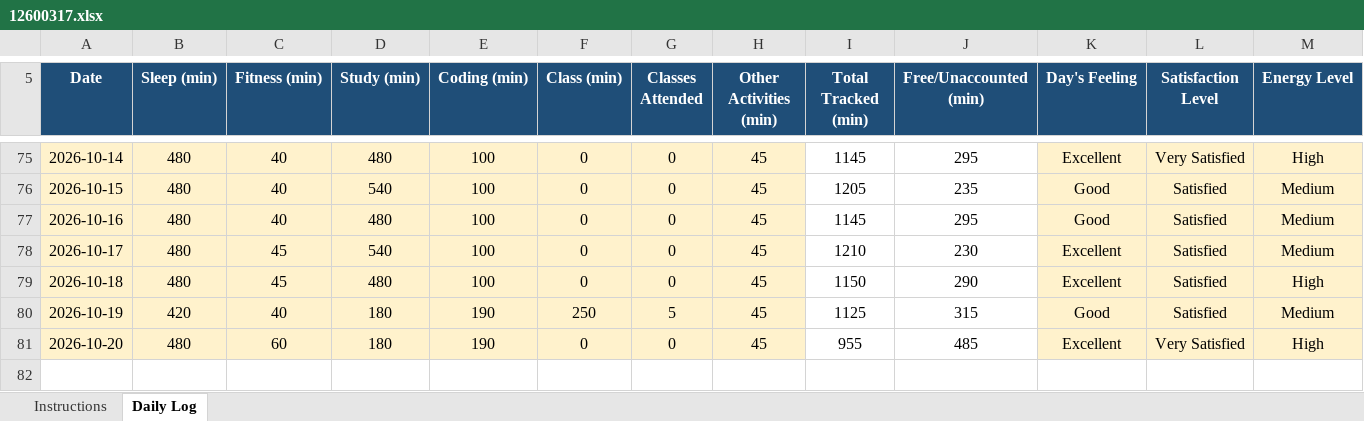
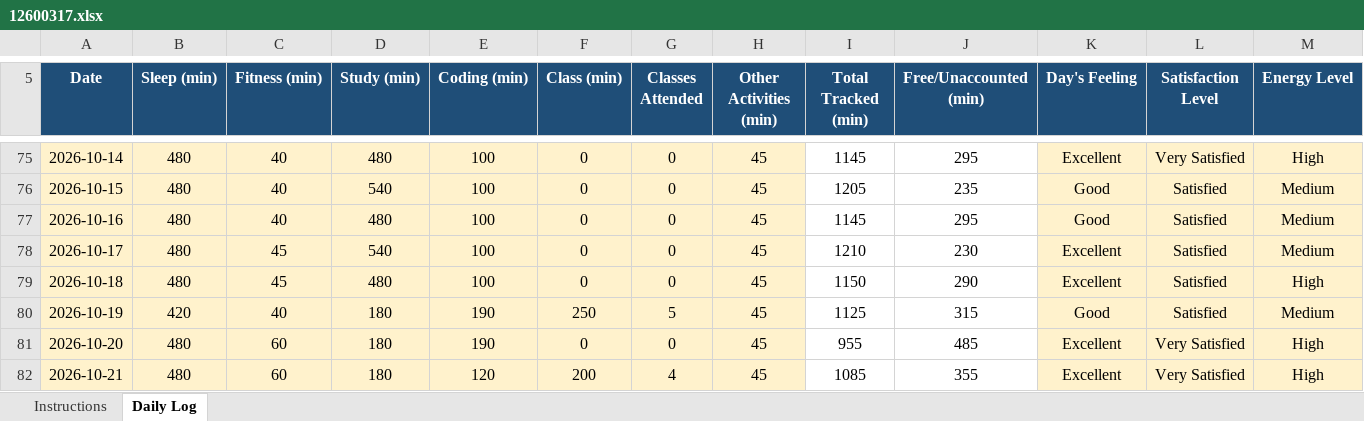
Before and after one commit to roshanikumari32060/CAP776, an Excel workbook: 12600317.xlsx, sheet Daily Log, drawn as a sheet; only a part is shown, gaps mark what is left out; values as stored, in another font and other column widths than the file's, no borders; conditional formats not drawn; rows hold the shown columns only; the diff names each change by its address in the sheet, - before the commit and + after, or states it on an @@ line.

Commit message:
Update daily activity

```diff
--- a/12600317.xlsx (sheet Daily Log)
+++ b/12600317.xlsx (sheet Daily Log)
+row 82: 2026-10-21 | 480 | 60 | 180 | 120 | 200 | 4 | 45 | 1085 | 355 | Excellent | Very Satisfied | High
```
